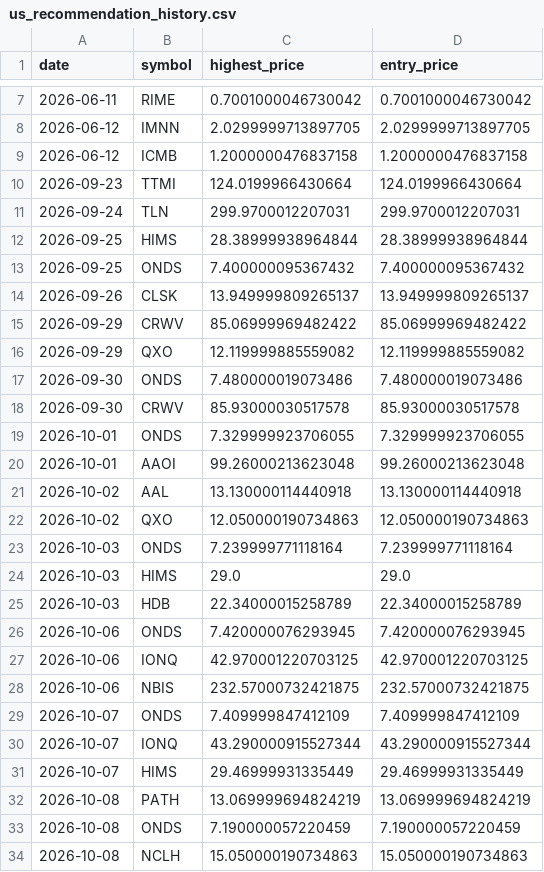
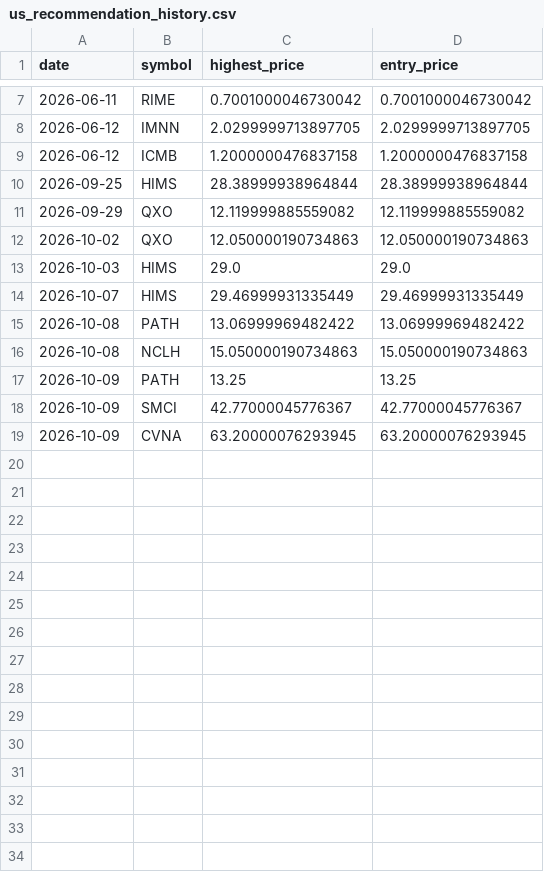
Before and after one commit to Stock-tsuboi/stock-screener, a CSV file: us_recommendation_history.csv, drawn as a sheet; only a part is shown, gaps mark what is left out.

```diff
--- a/us_recommendation_history.csv
+++ b/us_recommendation_history.csv
@@ -9,26 +9,11 @@ date,symbol,highest_price,entry_price
 2026-06-12,ICMB,1.2000000476837158,1.2000000476837158
-2026-09-23,TTMI,124.0199966430664,124.0199966430664
-2026-09-24,TLN,299.9700012207031,299.9700012207031
 2026-09-25,HIMS,28.38999938964844,28.38999938964844
-2026-09-25,ONDS,7.400000095367432,7.400000095367432
-2026-09-26,CLSK,13.949999809265137,13.949999809265137
-2026-09-29,CRWV,85.06999969482422,85.06999969482422
 2026-09-29,QXO,12.119999885559082,12.119999885559082
-2026-09-30,ONDS,7.480000019073486,7.480000019073486
-2026-09-30,CRWV,85.93000030517578,85.93000030517578
-2026-10-01,ONDS,7.329999923706055,7.329999923706055
-2026-10-01,AAOI,99.26000213623048,99.26000213623048
-2026-10-02,AAL,13.130000114440918,13.130000114440918
 2026-10-02,QXO,12.050000190734863,12.050000190734863
-2026-10-03,ONDS,7.239999771118164,7.239999771118164
 2026-10-03,HIMS,29.0,29.0
-2026-10-03,HDB,22.34000015258789,22.34000015258789
-2026-10-06,ONDS,7.420000076293945,7.420000076293945
-2026-10-06,IONQ,42.970001220703125,42.970001220703125
-2026-10-06,NBIS,232.57000732421875,232.57000732421875
-2026-10-07,ONDS,7.409999847412109,7.409999847412109
-2026-10-07,IONQ,43.290000915527344,43.290000915527344
 2026-10-07,HIMS,29.46999931335449,29.46999931335449
-2026-10-08,PATH,13.069999694824219,13.069999694824219
-2026-10-08,ONDS,7.190000057220459,7.190000057220459
+2026-10-08,PATH,13.06999969482422,13.06999969482422
 2026-10-08,NCLH,15.050000190734863,15.050000190734863
+2026-10-09,PATH,13.25,13.25
+2026-10-09,SMCI,42.77000045776367,42.77000045776367
+2026-10-09,CVNA,63.20000076293945,63.20000076293945
```
